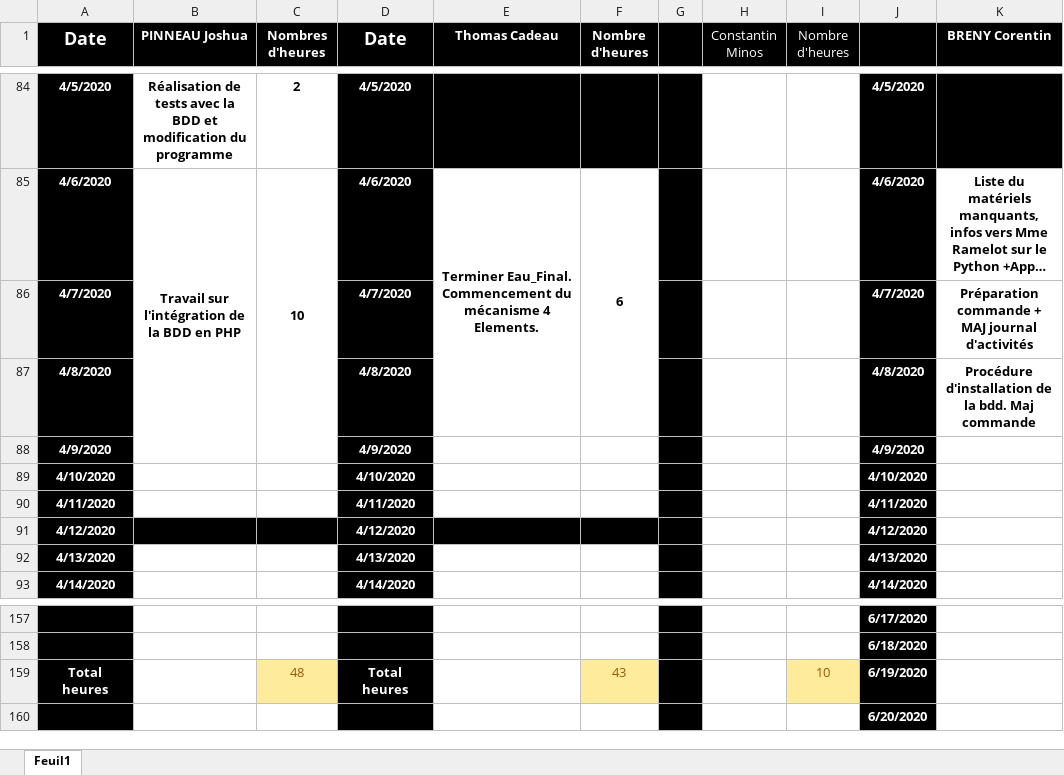
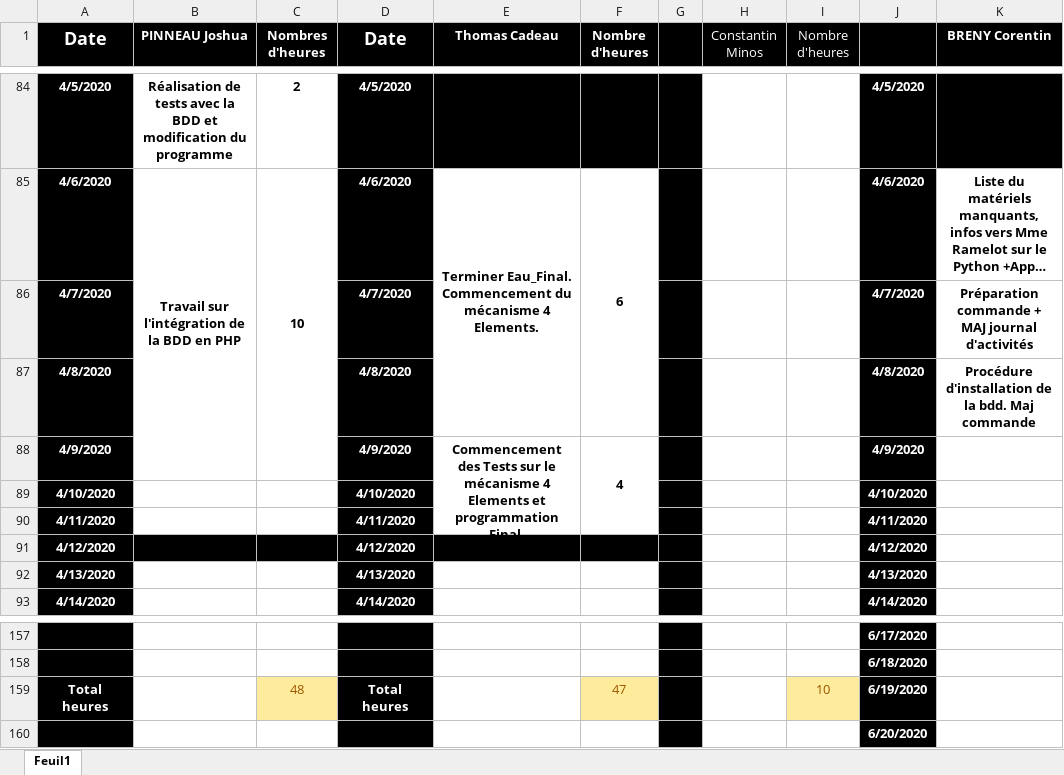
Before and after one commit to corentin-breny/Systeme_Escape_Game_13emePorte, an Excel workbook: Journal d'activité/Journal-dactivité.xlsx, sheet Feuil1, drawn as a sheet; only a part is shown, gaps mark what is left out; long unchanged cells end in …; values as stored, in another font and other column widths than the file's, no borders; the diff names each change by its address in the sheet, - before the commit and + after, or states it on an @@ line.

Commit message:
Journal d'activité

```diff
--- a/Journal d'activité/Journal-dactivité.xlsx (sheet Feuil1)
+++ b/Journal d'activité/Journal-dactivité.xlsx (sheet Feuil1)
-E88 (Thomas Cadeau): (empty)
+E88 (Thomas Cadeau): Commencement des Tests sur le mécanisme 4 Elements et programmation Final.
+E88:E90 merged
-F88 (Nombre d'heures): (empty)
+F88 (Nombre d'heures): 4
+F88:F90 merged
-F159 (Nombre d'heures): 43
+F159 (Nombre d'heures): 47
```
